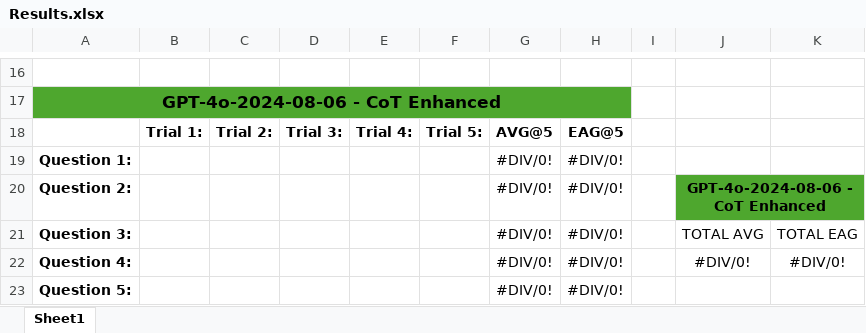
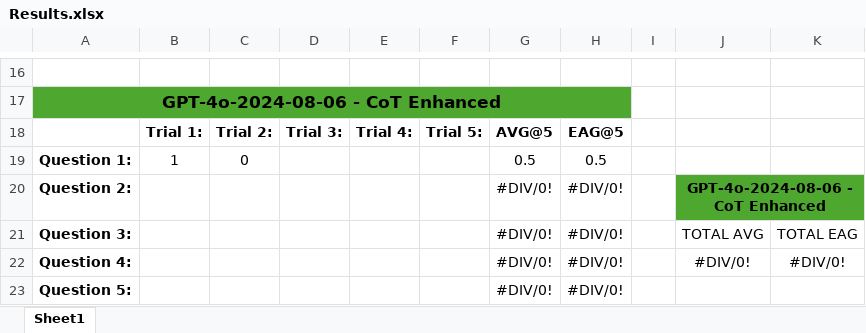
Before and after one commit to Soham4001A/GPT_Sandbox, an Excel workbook: Recursive_COT_Sandbox/Results.xlsx, sheet Sheet1, drawn as a sheet; only a part is shown, gaps mark what is left out; values as stored, in another font and other column widths than the file's, no borders; removed rows and columns are numbered as before the commit, all else as after; the diff names each change by its address in the sheet, - before the commit and + after, or states it on an @@ line.

```diff
--- a/Recursive_COT_Sandbox/Results.xlsx (sheet Sheet1)
+++ b/Recursive_COT_Sandbox/Results.xlsx (sheet Sheet1)
-row 19: Question 1: |  |  |  |  |  | #DIV/0! | #DIV/0!
+row 19: Question 1: | 1 | 0 |  |  |  | 0.5 | 0.5
```
Also changed, not shown: 1 other file.
